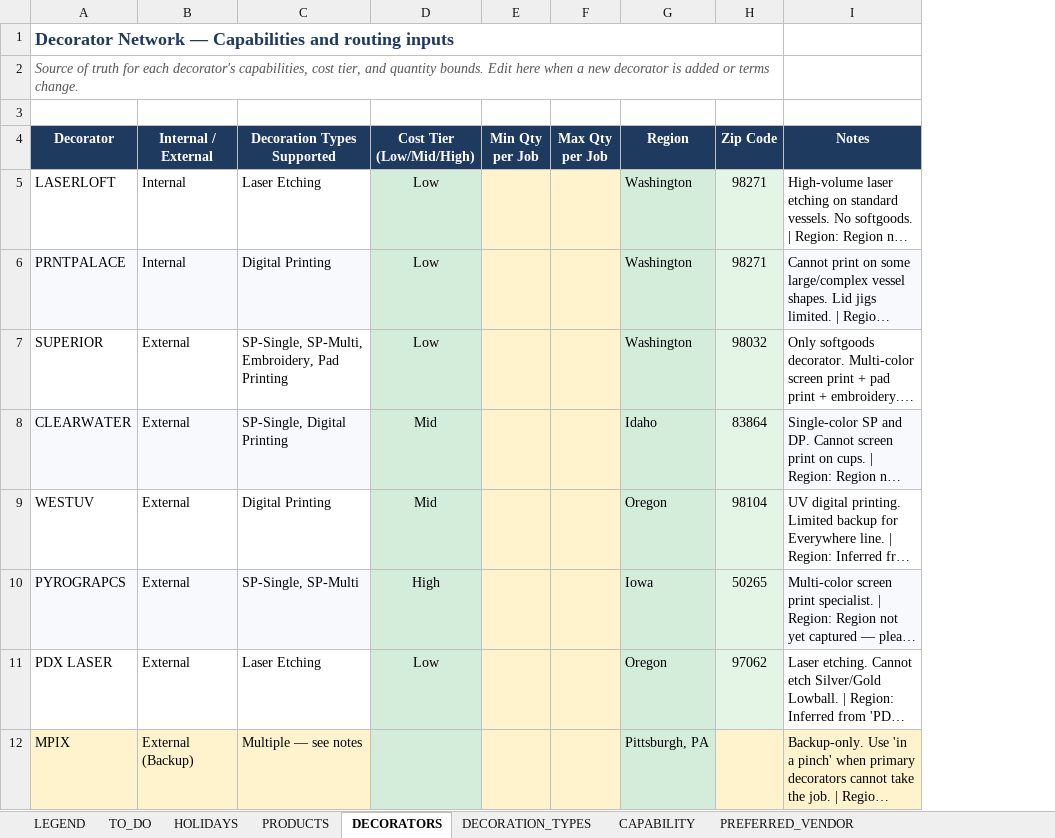
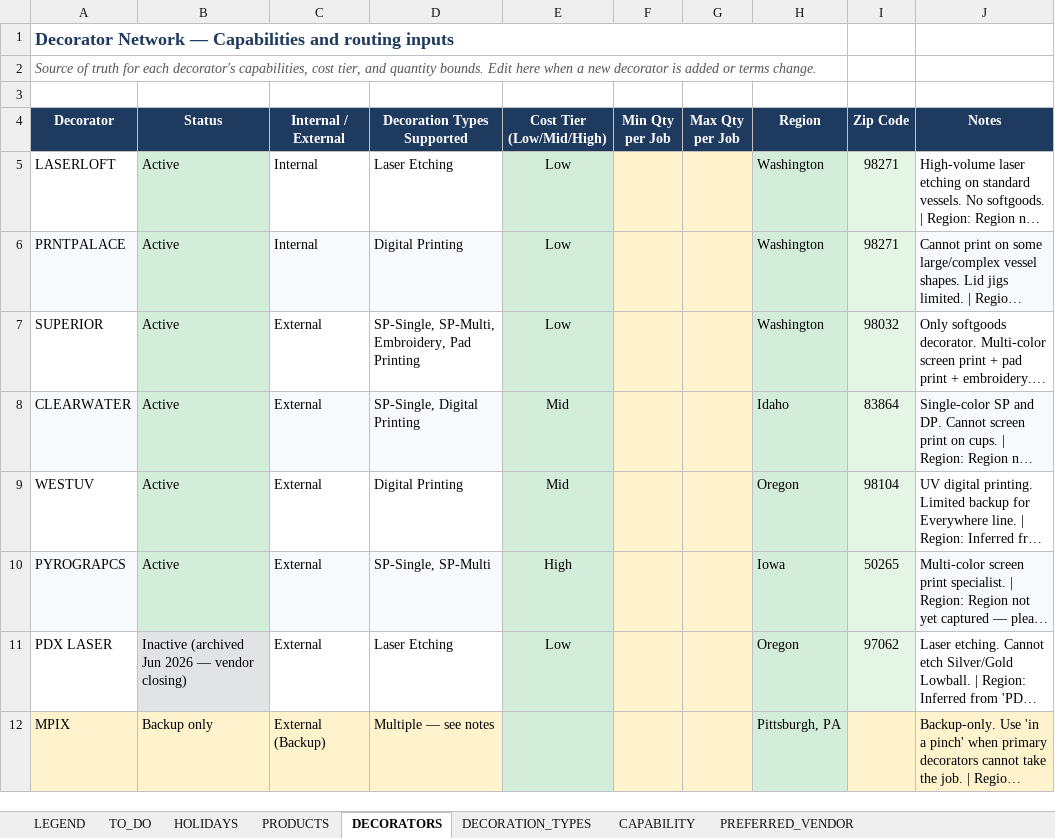
Before and after one commit to alupaye/miir-routing-assistant, an Excel workbook: MiiR_Printer_Availability_Template_v6.xlsx, sheet DECORATORS, drawn as a sheet; long unchanged cells end in …; values as stored, in another font and other column widths than the file's, no borders; charts and pictures not drawn; removed rows and columns are numbered as before the commit, all else as after; the diff names each change by its address in the sheet, - before the commit and + after, or states it on an @@ line.

Commit message:
Add files via upload
Archive PDX Laser + add Status column to DECORATORS

```diff
--- a/MiiR_Printer_Availability_Template_v6.xlsx (sheet DECORATORS)
+++ b/MiiR_Printer_Availability_Template_v6.xlsx (sheet DECORATORS)
+column B (Status), rows 5-12: Active | Active | Active | Active | Active | Active | Inactive (archived Jun 2026 — vendor closing) | Backup only
-A1:H1 merged
+A1:H1 merged
-A2:H2 merged
+A2:H2 merged
```
Also changed, not shown: sheet LEGEND.
